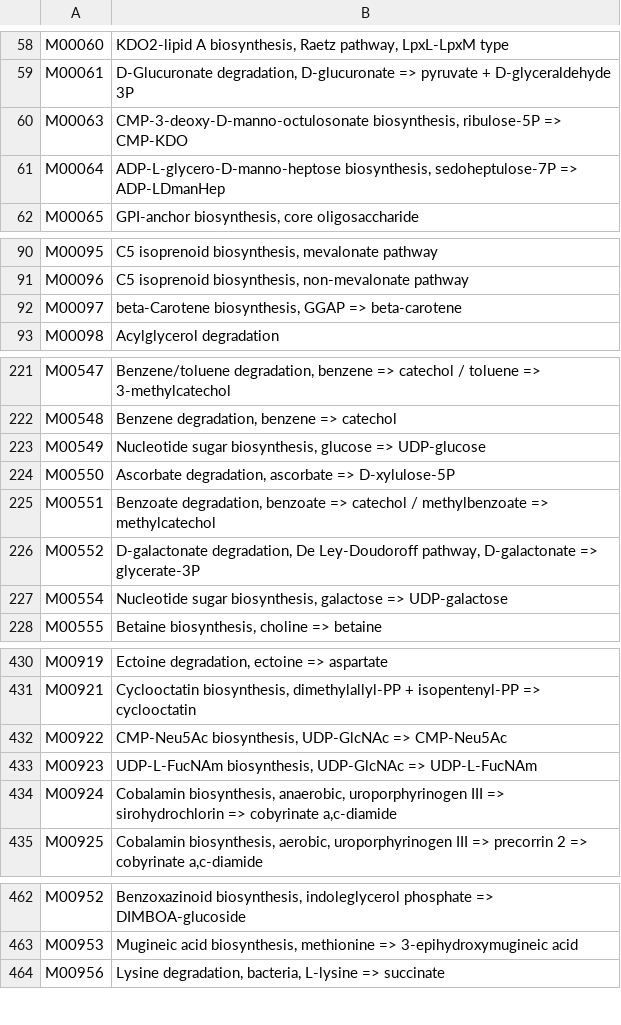
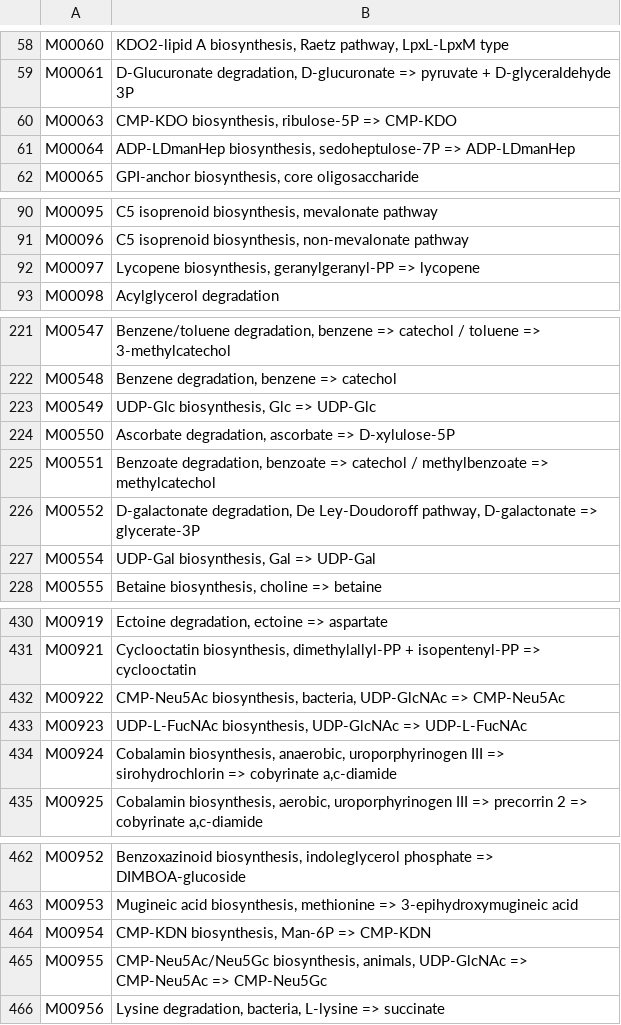
Before and after one commit to byemaxx/MetaX, a TSV file: metax/data/module.tsv, drawn as a sheet; only a part is shown, gaps mark what is left out; the diff covers the shown part only.

```diff
--- a/metax/data/module.tsv
+++ b/metax/data/module.tsv
@@ -59,4 +59,4 @@ M00060	KDO2-lipid A biosynthesis, Raetz pathway, LpxL-LpxM type
 M00061	D-Glucuronate degradation, D-glucuronate => pyruvate + D-glyceraldehyde 3P
-M00063	CMP-3-deoxy-D-manno-octulosonate biosynthesis, ribulose-5P => CMP-KDO
-M00064	ADP-L-glycero-D-manno-heptose biosynthesis, sedoheptulose-7P => ADP-LDmanHep
+M00063	CMP-KDO biosynthesis, ribulose-5P => CMP-KDO
+M00064	ADP-LDmanHep biosynthesis, sedoheptulose-7P => ADP-LDmanHep
 M00065	GPI-anchor biosynthesis, core oligosaccharide
@@ -91,3 +91,3 @@ M00095	C5 isoprenoid biosynthesis, mevalonate pathway
 M00096	C5 isoprenoid biosynthesis, non-mevalonate pathway
-M00097	beta-Carotene biosynthesis, GGAP => beta-carotene
+M00097	Lycopene biosynthesis, geranylgeranyl-PP => lycopene
 M00098	Acylglycerol degradation
@@ -222,3 +222,3 @@ M00547	Benzene/toluene degradation, benzene => catechol / toluene => 3-methylcat
 M00548	Benzene degradation, benzene => catechol
-M00549	Nucleotide sugar biosynthesis, glucose => UDP-glucose
+M00549	UDP-Glc biosynthesis, Glc => UDP-Glc
 M00550	Ascorbate degradation, ascorbate => D-xylulose-5P
@@ -226,3 +226,3 @@ M00551	Benzoate degradation, benzoate => catechol / methylbenzoate => methylcate
 M00552	D-galactonate degradation, De Ley-Doudoroff pathway, D-galactonate => glycerate-3P
-M00554	Nucleotide sugar biosynthesis, galactose => UDP-galactose
+M00554	UDP-Gal biosynthesis, Gal => UDP-Gal
 M00555	Betaine biosynthesis, choline => betaine
@@ -431,4 +431,4 @@ M00919	Ectoine degradation, ectoine => aspartate
 M00921	Cyclooctatin biosynthesis, dimethylallyl-PP + isopentenyl-PP => cyclooctatin
-M00922	CMP-Neu5Ac biosynthesis, UDP-GlcNAc => CMP-Neu5Ac
-M00923	UDP-L-FucNAm biosynthesis, UDP-GlcNAc => UDP-L-FucNAm
+M00922	CMP-Neu5Ac biosynthesis, bacteria, UDP-GlcNAc => CMP-Neu5Ac
+M00923	UDP-L-FucNAc biosynthesis, UDP-GlcNAc => UDP-L-FucNAc
 M00924	Cobalamin biosynthesis, anaerobic, uroporphyrinogen III => sirohydrochlorin => cobyrinate a,c-diamide
@@ -463,2 +463,4 @@ M00952	Benzoxazinoid biosynthesis, indoleglycerol phosphate => DIMBOA-glucoside
 M00953	Mugineic acid biosynthesis, methionine => 3-epihydroxymugineic acid
+M00954	CMP-KDN biosynthesis, Man-6P => CMP-KDN
+M00955	CMP-Neu5Ac/Neu5Gc biosynthesis, animals, UDP-GlcNAc => CMP-Neu5Ac => CMP-Neu5Gc
 M00956	Lysine degradation, bacteria, L-lysine => succinate
```
Also changed, not shown: 54 added rows and 5 edited cells elsewhere in this file, metax/data/pathway.tsv, 3 other files.
